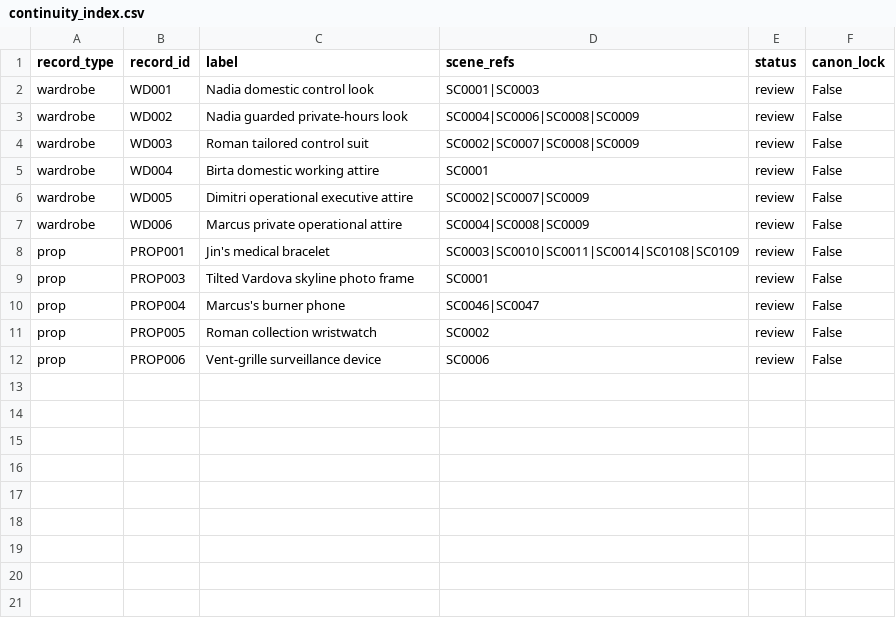
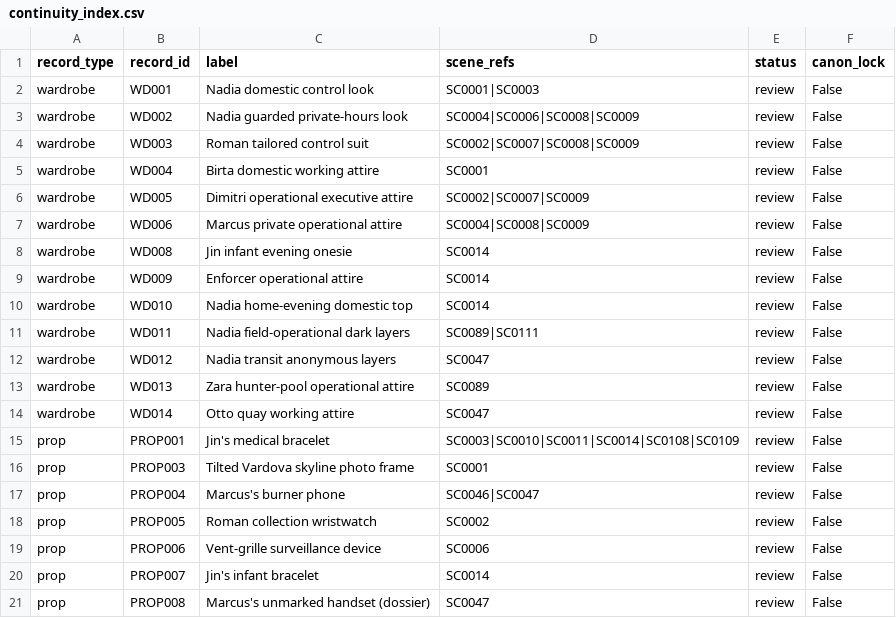
Before and after one commit to hknbb/drmyn-studio, a CSV file: planning/manifests/continuity_index.csv, drawn as a sheet; the diff names each change by its address in the sheet, - before the commit and + after, or states it on an @@ line.

```diff
--- a/planning/manifests/continuity_index.csv
+++ b/planning/manifests/continuity_index.csv
+row 8: wardrobe | WD008 | Jin infant evening onesie | SC0014 | review | False
+row 9: wardrobe | WD009 | Enforcer operational attire | SC0014 | review | False
+row 10: wardrobe | WD010 | Nadia home-evening domestic top | SC0014 | review | False
+row 11: wardrobe | WD011 | Nadia field-operational dark layers | SC0089|SC0111 | review | False
+row 12: wardrobe | WD012 | Nadia transit anonymous layers | SC0047 | review | False
+row 13: wardrobe | WD013 | Zara hunter-pool operational attire | SC0089 | review | False
+row 14: wardrobe | WD014 | Otto quay working attire | SC0047 | review | False
+row 20: prop | PROP007 | Jin's infant bracelet | SC0014 | review | False
+row 21: prop | PROP008 | Marcus's unmarked handset (dossier) | SC0047 | review | False
```
Also changed, not shown: planning/manifests/character_index.csv, planning/manifests/location_index.csv, 1 other file.
